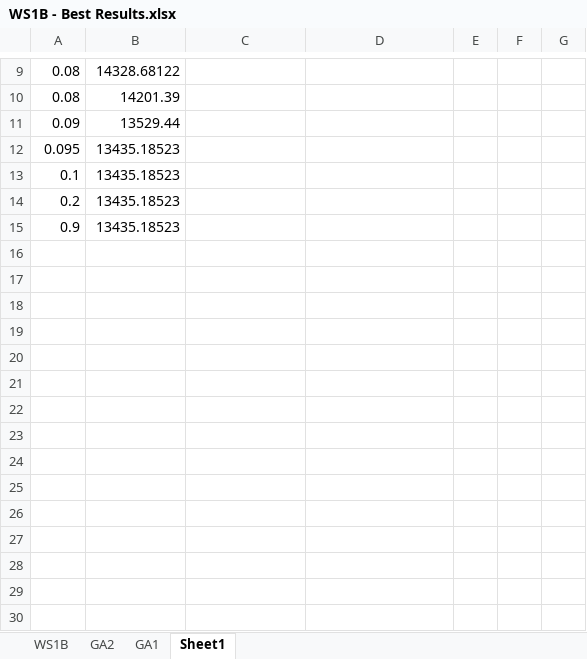
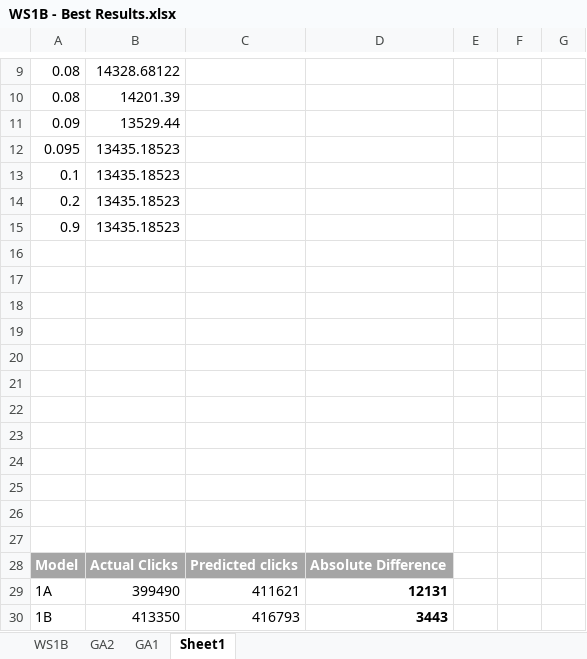
Before and after one commit to ace-racer/KE5108_Hybrid_Intelligent_Systems, an Excel workbook: KE5108-CA1-Part1/1B/WS1B - Best Results.xlsx, sheet Sheet1, drawn as a sheet; only a part is shown, gaps mark what is left out; values as stored, in another font and other column widths than the file's, no borders; charts and pictures not drawn; the diff names each change by its address in the sheet, - before the commit and + after, or states it on an @@ line.

```diff
--- a/KE5108-CA1-Part1/1B/WS1B - Best Results.xlsx (sheet Sheet1)
+++ b/KE5108-CA1-Part1/1B/WS1B - Best Results.xlsx (sheet Sheet1)
+row 16: (empty)
+row 17: (empty)
+row 18: (empty)
+row 19: (empty)
+row 20: (empty)
+row 21: (empty)
+row 22: (empty)
+row 23: (empty)
+row 24: (empty)
+row 25: (empty)
+row 26: (empty)
+row 27: (empty)
+row 28: Model | Actual Clicks | Predicted clicks | Absolute Difference
+row 29: 1A | 399490 | 411621 | 12131
+row 30: 1B | 413350 | 416793 | 3443
```
Also changed, not shown: charts or pictures, KE5108-CA1-Part1/1A/WS1DataAnswer- Vaibhav.xlsx, 2 other files.
